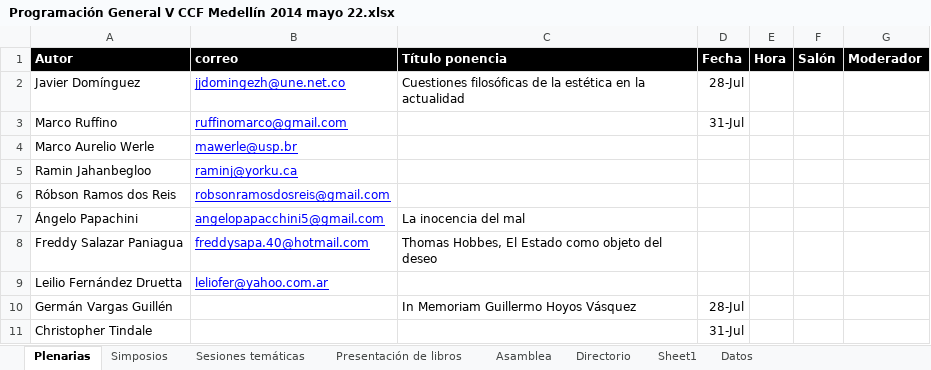
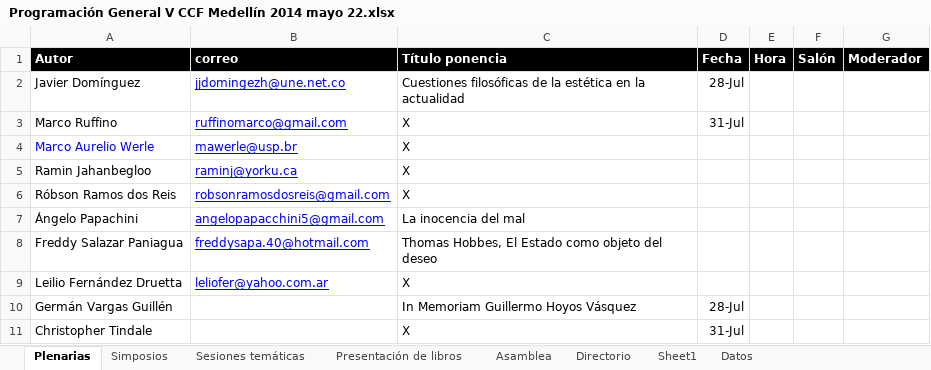
Before and after one commit to AlejandroVelascoG/SCF, an Excel workbook: Congreso_2014/Programación General V CCF Medellín 2014 mayo 22.xlsx, sheet Plenarias, drawn as a sheet; values as stored, in another font and other column widths than the file's, no borders; the diff names each change by its address in the sheet, - before the commit and + after, or states it on an @@ line.

```diff
--- a/Congreso_2014/Programación General V CCF Medellín 2014 mayo 22.xlsx (sheet Plenarias)
+++ b/Congreso_2014/Programación General V CCF Medellín 2014 mayo 22.xlsx (sheet Plenarias)
-C3:C6 (Título ponencia): (empty)
+C3:C6 (Título ponencia): X
-A4 text colour: black
+A4 text colour: #0000FF
-C9 (Título ponencia): (empty)
+C9 (Título ponencia): X
-C11 (Título ponencia): (empty)
+C11 (Título ponencia): X
```
Also changed, not shown: sheet Sesiones temáticas, sheet Simposios, sheet Presentación de libros, charts or pictures, 5 other files.
